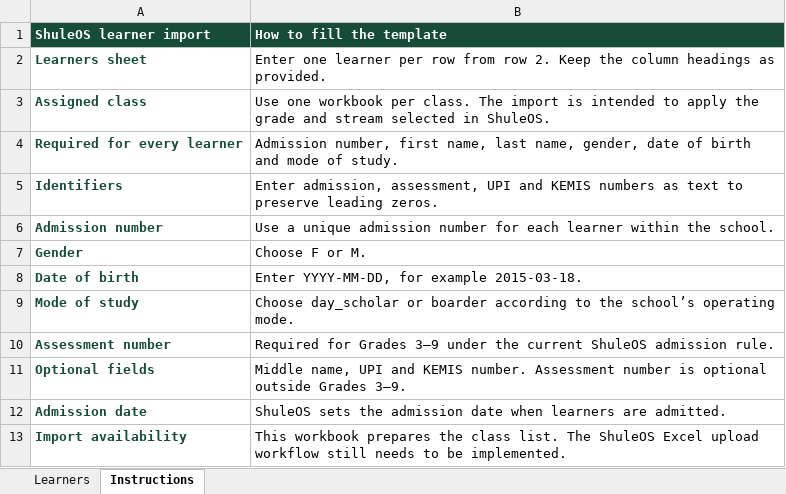
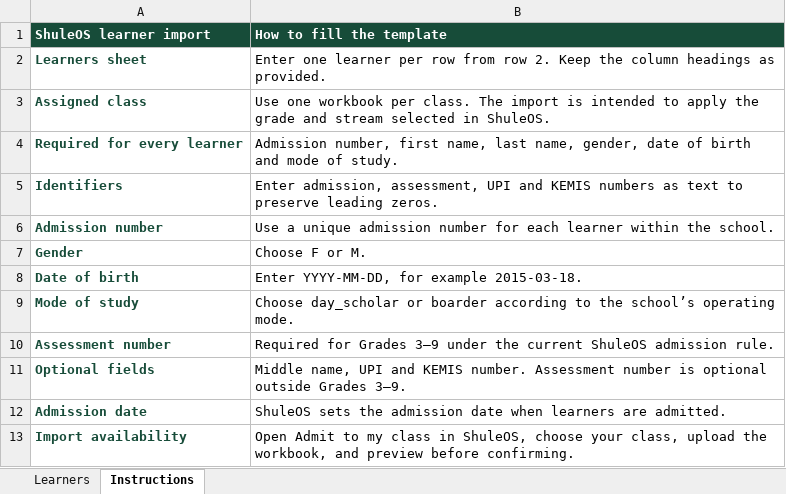
Before and after one commit to ken-OMO/shuleos-web, an Excel workbook: public/templates/ShuleOS-Learner-Bulk-Import-Template.xlsx, sheet Instructions, drawn as a sheet; values as stored, in another font and other column widths than the file's, no borders; the diff names each change by its address in the sheet, - before the commit and + after, or states it on an @@ line.

Commit message:
Upload and preview learner Excel workbooks

```diff
--- a/public/templates/ShuleOS-Learner-Bulk-Import-Template.xlsx (sheet Instructions)
+++ b/public/templates/ShuleOS-Learner-Bulk-Import-Template.xlsx (sheet Instructions)
-B13 (How to fill the template): This workbook prepares the class list. The ShuleOS Excel upload workflow still needs to be implemented.
+B13 (How to fill the template): Open Admit to my class in ShuleOS, choose your class, upload the workbook, and preview before confirming.
```
Also changed, not shown: 4 other files.
